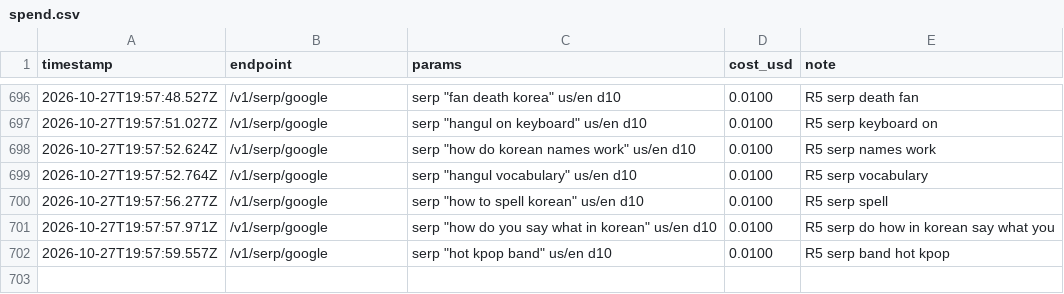
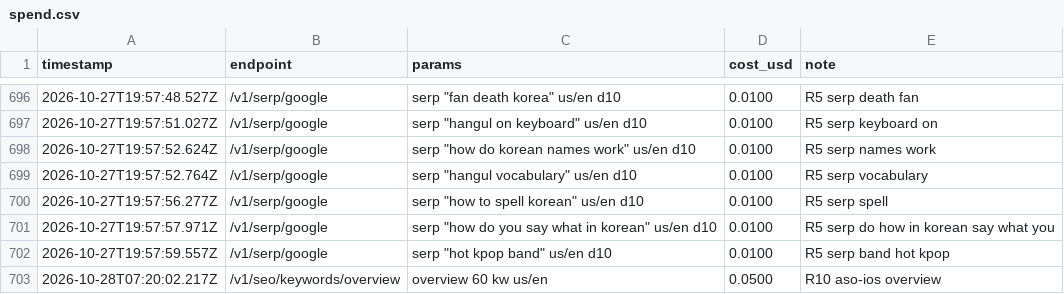
Before and after one commit to vicso-name/vicsotheme-site, a CSV file: docs/seo/research/spend.csv, drawn as a sheet; only a part is shown, gaps mark what is left out; the diff names each change by its address in the sheet, - before the commit and + after, or states it on an @@ line.

```diff
--- a/docs/seo/research/spend.csv
+++ b/docs/seo/research/spend.csv
+row 703: 2026-10-28T07:20:02.217Z | /v1/seo/keywords/overview | overview 60 kw us/en | 0.0500 | R10 aso-ios overview
```
